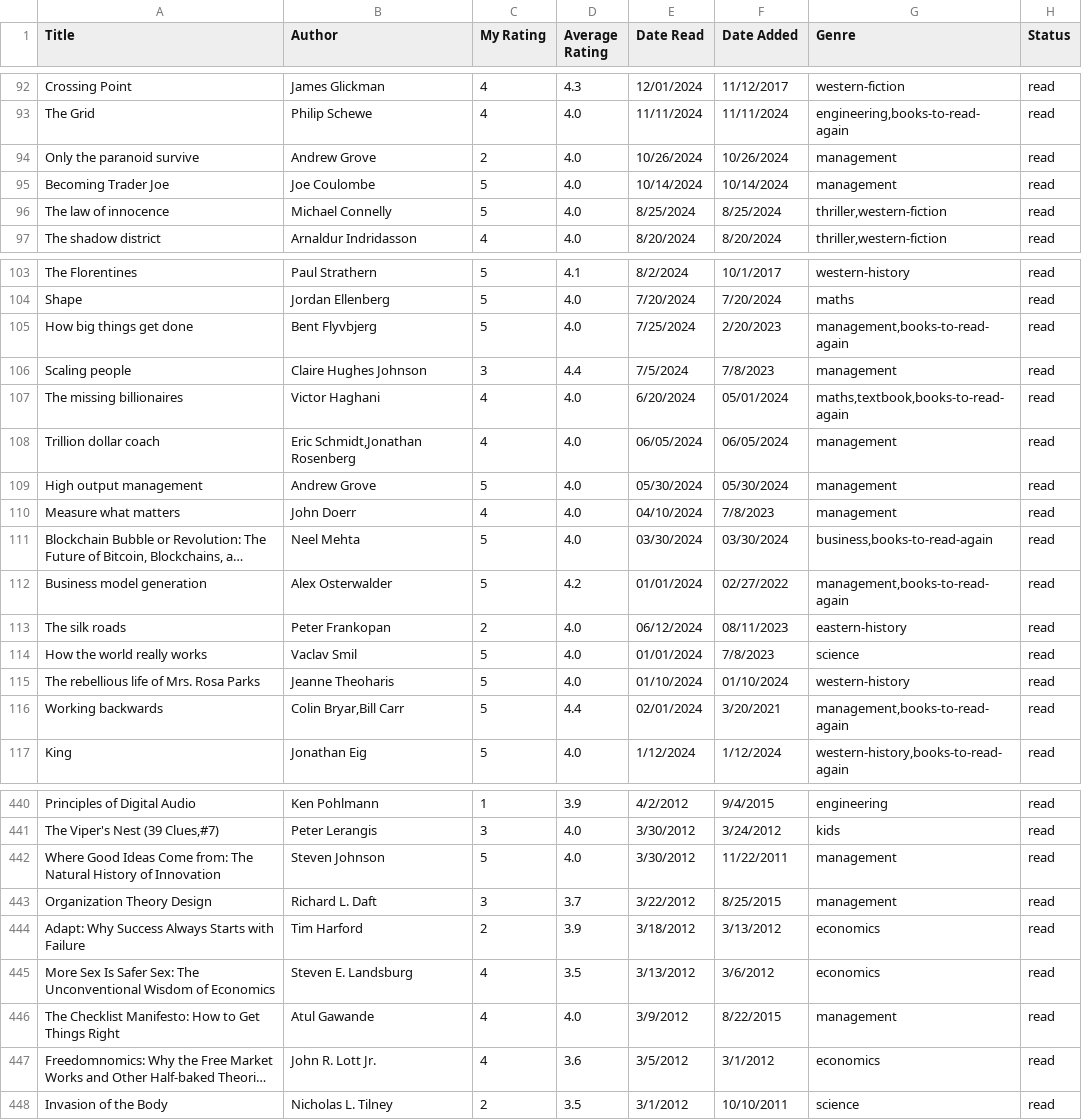
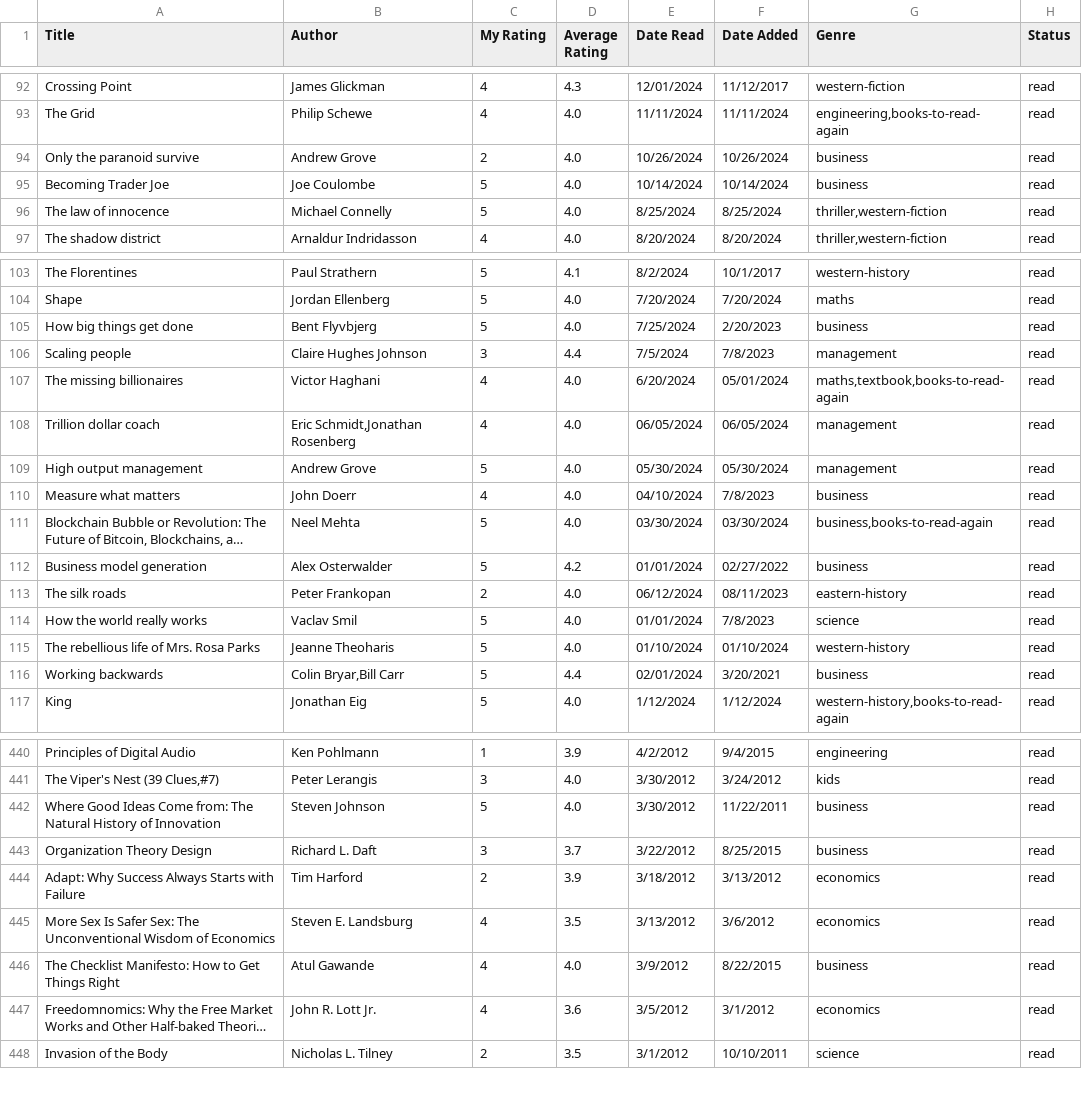
Before and after one commit to dilipwarrier/public, a CSV file: research/books_list.csv, drawn as a sheet; only a part is shown, gaps mark what is left out; long unchanged cells end in …; the diff covers the shown part only; the diff names each change by its address in the sheet, - before the commit and + after, or states it on an @@ line.

Commit message:
Updates

```diff
--- a/research/books_list.csv
+++ b/research/books_list.csv
-G94:G95 (Genre): management
+G94:G95 (Genre): business
-G105 (Genre): management,books-to-read-again
+G105 (Genre): business
-G110 (Genre): management
+G110 (Genre): business
-G112 (Genre): management,books-to-read-again
+G112 (Genre): business
-G116 (Genre): management,books-to-read-again
+G116 (Genre): business
-G442:G443 (Genre): management
+G442:G443 (Genre): business
-G446 (Genre): management
+G446 (Genre): business
```
Also changed, not shown: 1 moved row and 12 edited cells elsewhere in this file.
